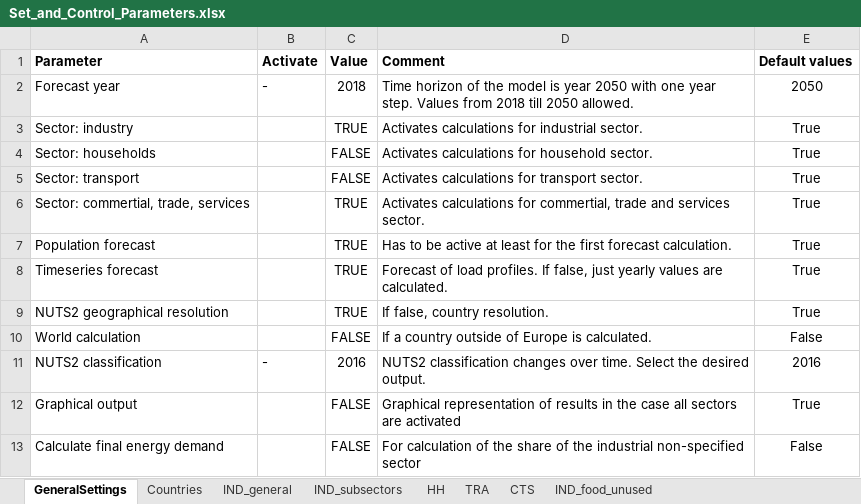
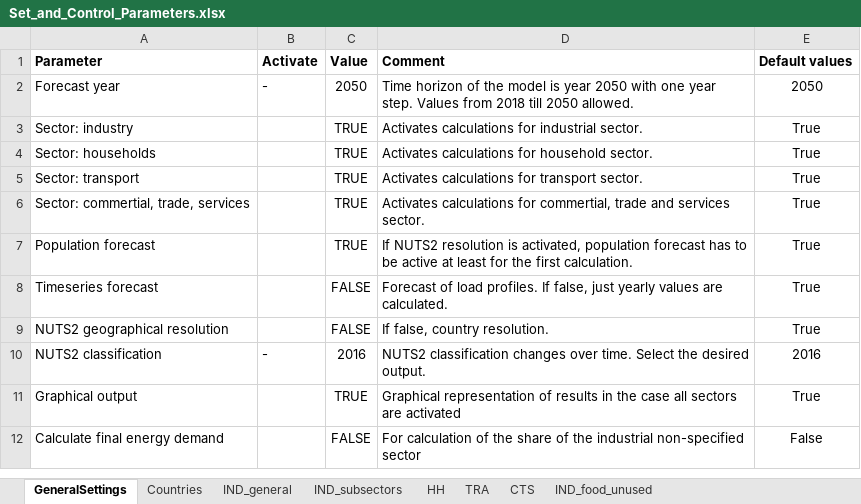
Before and after one commit to chrylt/endemo-v2.0.0-Alpha, an Excel workbook: input/Set_and_Control_Parameters.xlsx, sheet GeneralSettings, drawn as a sheet; values as stored, in another font and other column widths than the file's, no borders; charts and pictures not drawn; removed rows and columns are numbered as before the commit, all else as after; the diff names each change by its address in the sheet, - before the commit and + after, or states it on an @@ line.

Commit message:
cts sector now really done (same values as reference)

```diff
--- a/input/Set_and_Control_Parameters.xlsx (sheet GeneralSettings)
+++ b/input/Set_and_Control_Parameters.xlsx (sheet GeneralSettings)
-C2 (Value): 2018
+C2 (Value): 2050
-C4:C5 (Value): FALSE
+C4:C5 (Value): TRUE
-D7 (Comment): Has to be active at least for the first forecast calculation.
+D7 (Comment): If NUTS2 resolution is activated, population forecast has to be active at least for the first calculation.
-C8:C9 (Value): TRUE
+C8:C9 (Value): FALSE
-row 10: World calculation |  | FALSE | If a country outside of Europe is calculated. | False
-C11 (Value): FALSE
+C11 (Value): TRUE
```
Also changed, not shown: sheet Countries, sheet IND_subsectors, sheet CTS, charts or pictures, 28 other files.
